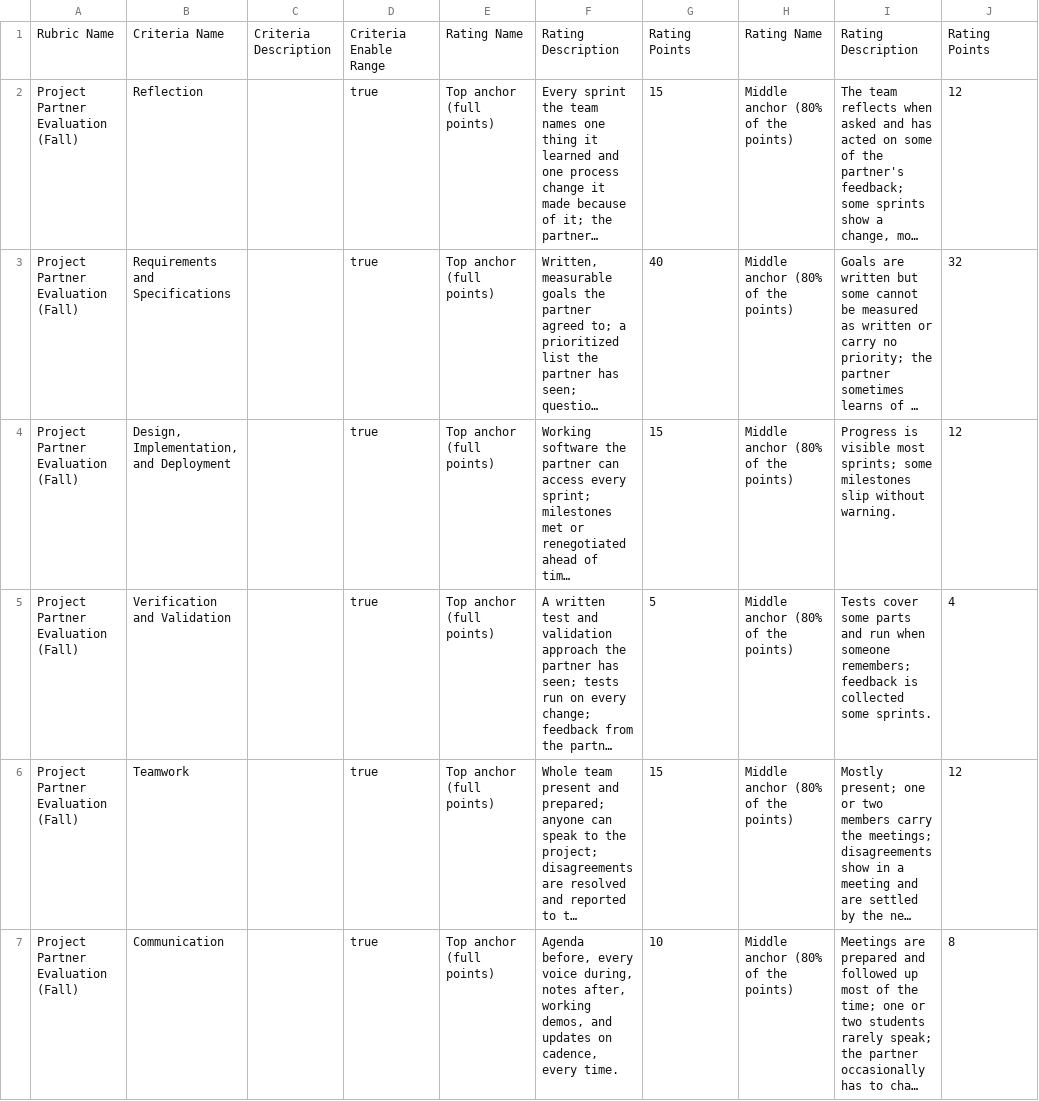
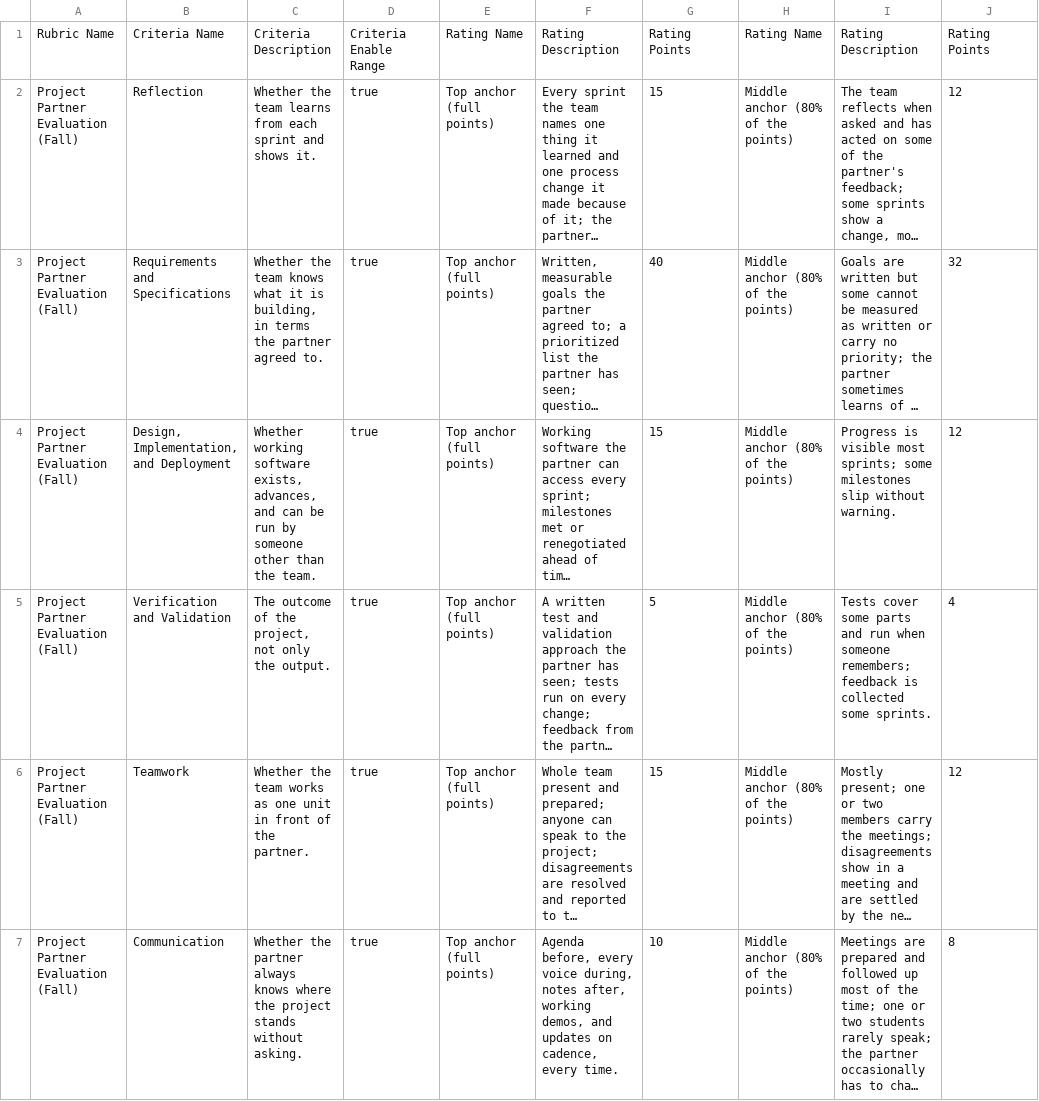
Before and after one commit to adulbrich/cs-capstone-handbook, a CSV file: canvas/assignments/project-partner-evaluation/partner-final-fall-rubric.csv, drawn as a sheet; only a part is shown; long unchanged cells end in …; the diff names each change by its address in the sheet, - before the commit and + after, or states it on an @@ line.

```diff
--- a/canvas/assignments/project-partner-evaluation/partner-final-fall-rubric.csv
+++ b/canvas/assignments/project-partner-evaluation/partner-final-fall-rubric.csv
-C2: (empty)
+C2: Whether the team learns from each sprint and shows it.
-C3: (empty)
+C3: Whether the team knows what it is building, in terms the partner agreed to.
-C4: (empty)
+C4: Whether working software exists, advances, and can be run by someone other than the team.
-C5: (empty)
+C5: The outcome of the project, not only the output.
-C6: (empty)
+C6: Whether the team works as one unit in front of the partner.
-C7: (empty)
+C7: Whether the partner always knows where the project stands without asking.
```
Also changed, not shown: canvas/assignments/project-partner-evaluation/partner-final-spring-rubric.csv, canvas/assignments/project-partner-evaluation/partner-final-winter-rubric.csv, 3 other files.
